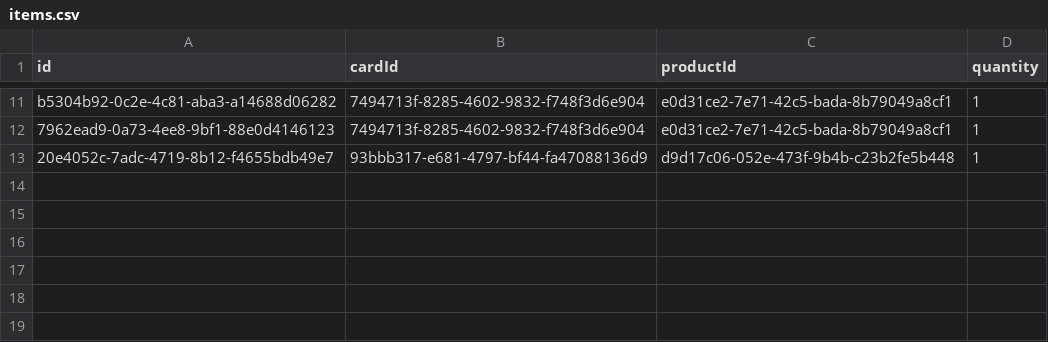
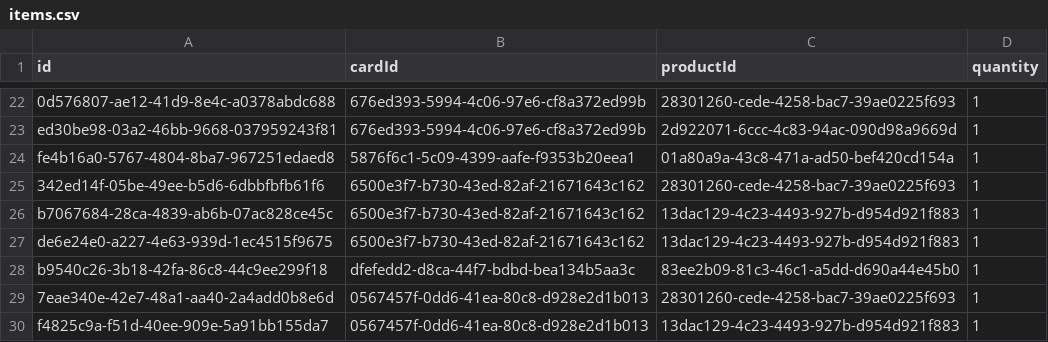
Before and after one commit to giovanatrevizanbarbosa/efisp-ecommerce, a CSV file: resources/database/items.csv, drawn as a sheet; only a part is shown, gaps mark what is left out; the diff covers the shown part only.

Commit message:
fix: now can add and remove items

```diff
--- a/resources/database/items.csv
+++ b/resources/database/items.csv
@@ -11,3 +22,9 @@
-"b5304b92-0c2e-4c81-aba3-a14688d06282","7494713f-8285-4602-9832-f748f3d6e904","e0d31ce2-7e71-42c5-bada-8b79049a8cf1","1"
-"7962ead9-0a73-4ee8-9bf1-88e0d4146123","7494713f-8285-4602-9832-f748f3d6e904","e0d31ce2-7e71-42c5-bada-8b79049a8cf1","1"
-"20e4052c-7adc-4719-8b12-f4655bdb49e7","93bbb317-e681-4797-bf44-fa47088136d9","d9d17c06-052e-473f-9b4b-c23b2fe5b448","1"
+"0d576807-ae12-41d9-8e4c-a0378abdc688","676ed393-5994-4c06-97e6-cf8a372ed99b","28301260-cede-4258-bac7-39ae0225f693","1"
+"ed30be98-03a2-46bb-9668-037959243f81","676ed393-5994-4c06-97e6-cf8a372ed99b","2d922071-6ccc-4c83-94ac-090d98a9669d","1"
+"fe4b16a0-5767-4804-8ba7-967251edaed8","5876f6c1-5c09-4399-aafe-f9353b20eea1","01a80a9a-43c8-471a-ad50-bef420cd154a","1"
+"342ed14f-05be-49ee-b5d6-6dbbfbfb61f6","6500e3f7-b730-43ed-82af-21671643c162","28301260-cede-4258-bac7-39ae0225f693","1"
+"b7067684-28ca-4839-ab6b-07ac828ce45c","6500e3f7-b730-43ed-82af-21671643c162","13dac129-4c23-4493-927b-d954d921f883","1"
+"de6e24e0-a227-4e63-939d-1ec4515f9675","6500e3f7-b730-43ed-82af-21671643c162","13dac129-4c23-4493-927b-d954d921f883","1"
+"b9540c26-3b18-42fa-86c8-44c9ee299f18","dfefedd2-d8ca-44f7-bdbd-bea134b5aa3c","83ee2b09-81c3-46c1-a5dd-d690a44e45b0","1"
+"7eae340e-42e7-48a1-aa40-2a4add0b8e6d","0567457f-0dd6-41ea-80c8-d928e2d1b013","28301260-cede-4258-bac7-39ae0225f693","1"
+"f4825c9a-f51d-40ee-909e-5a91bb155da7","0567457f-0dd6-41ea-80c8-d928e2d1b013","13dac129-4c23-4493-927b-d954d921f883","1"
```
Also changed, not shown: 16 added rows, 5 removed rows and 12 edited cells elsewhere in this file, resources/database/brands.csv, resources/database/carts.csv, 22 other files.
